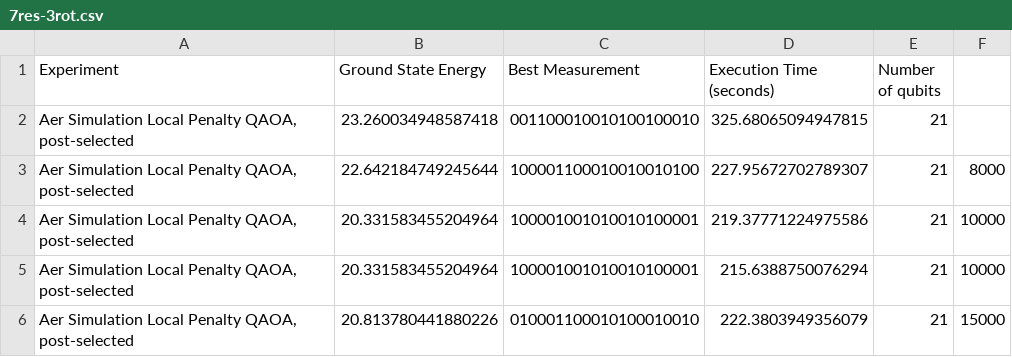
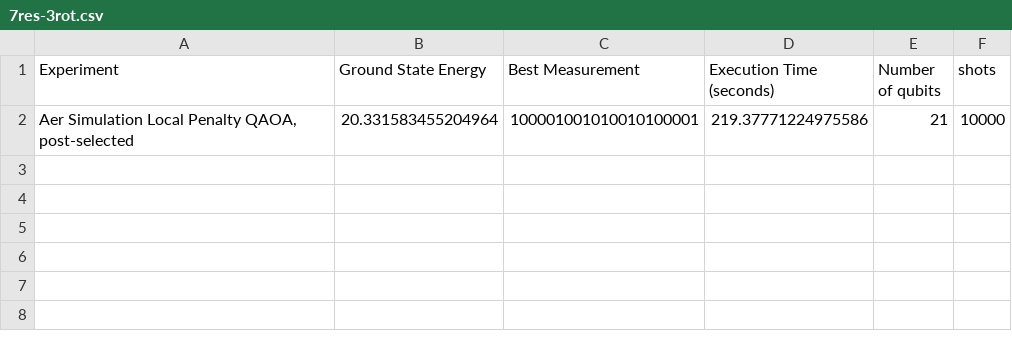
Before and after one commit to anastasiaangelo/ProjectAnastasia, a CSV file: RESULTS/3rot-localpenalty-QAOA/7res-3rot.csv, drawn as a sheet.

Commit message:
updated results

```diff
--- a/RESULTS/3rot-localpenalty-QAOA/7res-3rot.csv
+++ b/RESULTS/3rot-localpenalty-QAOA/7res-3rot.csv
@@ -1,6 +1,2 @@
-Experiment,Ground State Energy,Best Measurement,Execution Time (seconds),Number of qubits
-"Aer Simulation Local Penalty QAOA, post-selected",23.260034948587418,001100010010100100010,325.68065094947815,21
-"Aer Simulation Local Penalty QAOA, post-selected",22.642184749245644,100001100010010010100,227.95672702789307,21,8000
+Experiment,Ground State Energy,Best Measurement,Execution Time (seconds),Number of qubits,shots
 "Aer Simulation Local Penalty QAOA, post-selected",20.331583455204964,100001001010010100001,219.37771224975586,21,10000
-"Aer Simulation Local Penalty QAOA, post-selected",20.331583455204964,100001001010010100001,215.6388750076294,21,10000
-"Aer Simulation Local Penalty QAOA, post-selected",20.813780441880226,010001100010100010010,222.3803949356079,21,15000
```
Also changed, not shown: RESULTS/3rot-localpenalty-QAOA/2res-3rot.csv, RESULTS/3rot-localpenalty-QAOA/5res-3rot.csv, 22 other files.
